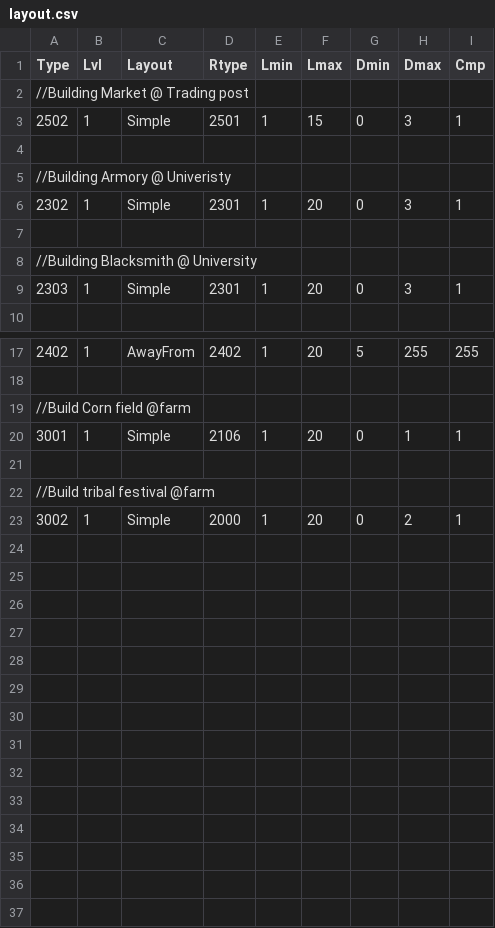
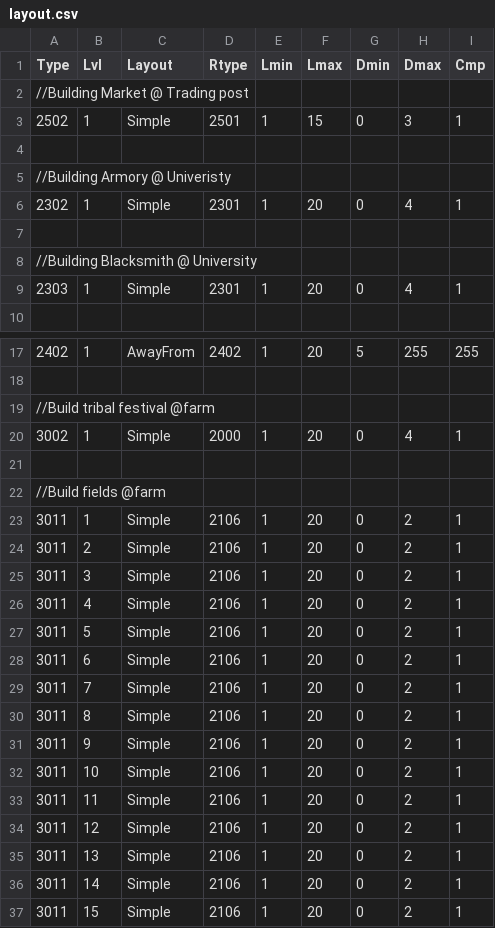
Before and after one commit to giulianob/tribalhero, a CSV file: conf/csv/layout.csv, drawn as a sheet; only a part is shown, gaps mark what is left out.

Commit message:
grape field cost/resource/expiration/farming time balanced.

```diff
--- a/conf/csv/layout.csv
+++ b/conf/csv/layout.csv
@@ -5,6 +5,6 @@ Type,Lvl,Layout,Rtype,Lmin,Lmax,Dmin,Dmax,Cmp
 //Building Armory @ Univeristy,,,,,,,,
-2302,1,Simple,2301,1,20,0,3,1
+2302,1,Simple,2301,1,20,0,4,1
 ,,,,,,,,
 //Building Blacksmith @ University,,,,,,,,
-2303,1,Simple,2301,1,20,0,3,1
+2303,1,Simple,2301,1,20,0,4,1
 ,,,,,,,,
@@ -18,6 +18,20 @@ Type,Lvl,Layout,Rtype,Lmin,Lmax,Dmin,Dmax,Cmp
 ,,,,,,,,
-//Build Corn field @farm,,,,,,,,
-3001,1,Simple,2106,1,20,0,1,1
+//Build tribal festival @farm,,,,,,,,
+3002,1,Simple,2000,1,20,0,4,1
 ,,,,,,,,
-//Build tribal festival @farm,,,,,,,,
-3002,1,Simple,2000,1,20,0,2,1
+//Build fields @farm,,,,,,,,
+3011,1,Simple,2106,1,20,0,2,1
+3011,2,Simple,2106,1,20,0,2,1
+3011,3,Simple,2106,1,20,0,2,1
+3011,4,Simple,2106,1,20,0,2,1
+3011,5,Simple,2106,1,20,0,2,1
+3011,6,Simple,2106,1,20,0,2,1
+3011,7,Simple,2106,1,20,0,2,1
+3011,8,Simple,2106,1,20,0,2,1
+3011,9,Simple,2106,1,20,0,2,1
+3011,10,Simple,2106,1,20,0,2,1
+3011,11,Simple,2106,1,20,0,2,1
+3011,12,Simple,2106,1,20,0,2,1
+3011,13,Simple,2106,1,20,0,2,1
+3011,14,Simple,2106,1,20,0,2,1
+3011,15,Simple,2106,1,20,0,2,1
```
Also changed, not shown: conf/csv/action.csv, conf/csv/effect_requirement.csv, 4 other files.
